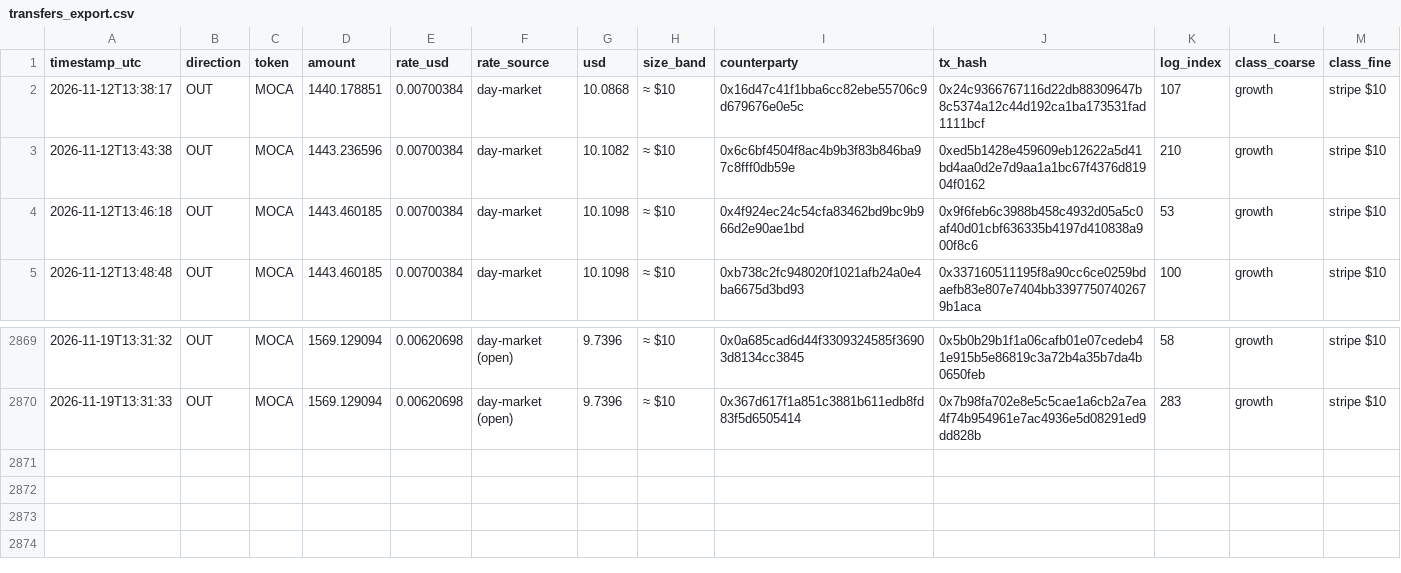
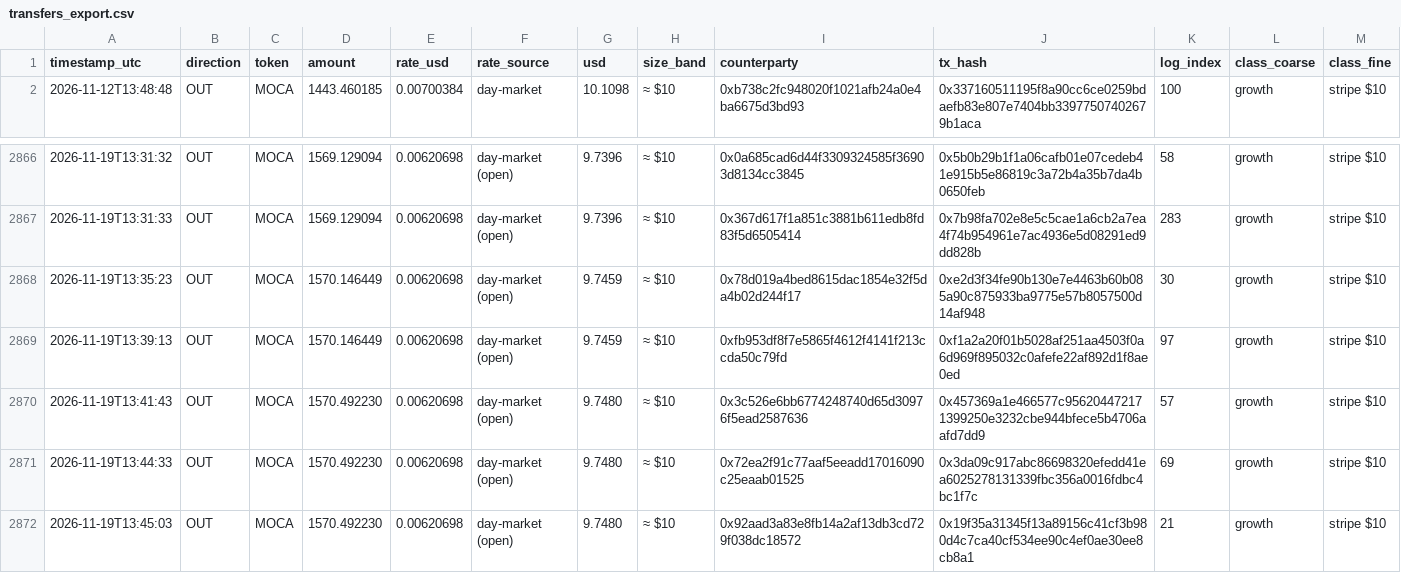
Before and after one commit to Agentic-Po/skill-payout-dashboard, a CSV file: transfers_export.csv, drawn as a sheet; only a part is shown, gaps mark what is left out; removed rows and columns are numbered as before the commit, all else as after; the diff names each change by its address in the sheet, - before the commit and + after, or states it on an @@ line.

```diff
--- a/transfers_export.csv
+++ b/transfers_export.csv
-row 2: 2026-11-12T13:38:17 | OUT | MOCA | 1440.178851 | 0.00700384 | day-market | 10.0868 | ≈ $10 | 0x16d47c41f1bba6cc82ebe55706c9d679676e0e5c | 0x24c9366767116d22db88309647b8c5374a12c44d192ca1ba173531fad1111bcf | 107 | growth | stripe $10
-row 3: 2026-11-12T13:43:38 | OUT | MOCA | 1443.236596 | 0.00700384 | day-market | 10.1082 | ≈ $10 | 0x6c6bf4504f8ac4b9b3f83b846ba97c8fff0db59e | 0xed5b1428e459609eb12622a5d41bd4aa0d2e7d9aa1a1bc67f4376d81904f0162 | 210 | growth | stripe $10
-row 4: 2026-11-12T13:46:18 | OUT | MOCA | 1443.460185 | 0.00700384 | day-market | 10.1098 | ≈ $10 | 0x4f924ec24c54cfa83462bd9bc9b966d2e90ae1bd | 0x9f6feb6c3988b458c4932d05a5c0af40d01cbf636335b4197d410838a900f8c6 | 53 | growth | stripe $10
+row 2868: 2026-11-19T13:35:23 | OUT | MOCA | 1570.146449 | 0.00620698 | day-market (open) | 9.7459 | ≈ $10 | 0x78d019a4bed8615dac1854e32f5da4b02d244f17 | 0xe2d3f34fe90b130e7e4463b60b085a90c875933ba9775e57b8057500d14af948 | 30 | growth | stripe $10
+row 2869: 2026-11-19T13:39:13 | OUT | MOCA | 1570.146449 | 0.00620698 | day-market (open) | 9.7459 | ≈ $10 | 0xfb953df8f7e5865f4612f4141f213ccda50c79fd | 0xf1a2a20f01b5028af251aa4503f0a6d969f895032c0afefe22af892d1f8ae0ed | 97 | growth | stripe $10
+row 2870: 2026-11-19T13:41:43 | OUT | MOCA | 1570.492230 | 0.00620698 | day-market (open) | 9.7480 | ≈ $10 | 0x3c526e6bb6774248740d65d30976f5ead2587636 | 0x457369a1e466577c956204472171399250e3232cbe944bfece5b4706aafd7dd9 | 57 | growth | stripe $10
+row 2871: 2026-11-19T13:44:33 | OUT | MOCA | 1570.492230 | 0.00620698 | day-market (open) | 9.7480 | ≈ $10 | 0x72ea2f91c77aaf5eeadd17016090c25eaab01525 | 0x3da09c917abc86698320efedd41ea6025278131339fbc356a0016fdbc4bc1f7c | 69 | growth | stripe $10
+row 2872: 2026-11-19T13:45:03 | OUT | MOCA | 1570.492230 | 0.00620698 | day-market (open) | 9.7480 | ≈ $10 | 0x92aad3a83e8fb14a2af13db3cd729f038dc18572 | 0x19f35a31345f13a89156c41cf3b980d4c7ca40cf534ee90c4ef0ae30ee8cb8a1 | 21 | growth | stripe $10
```
Also changed, not shown: 37 other files.
